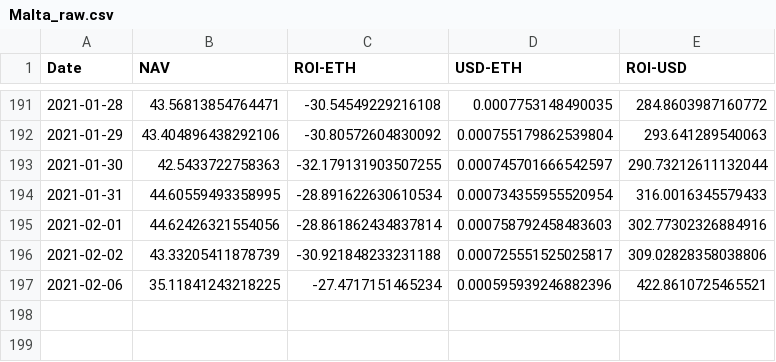
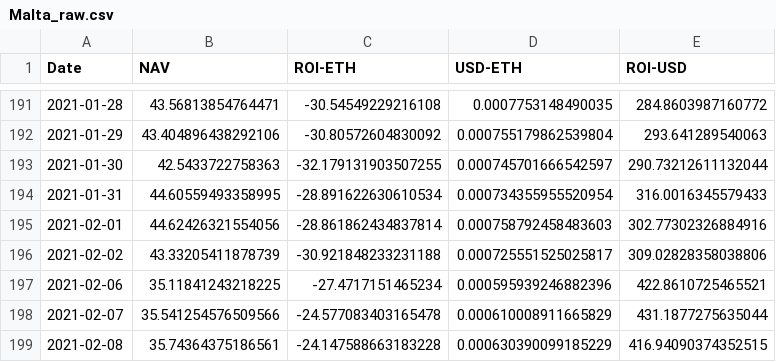
Before and after one commit to Insula-Crypto/funds_roi_graphs, a CSV file: Malta_raw.csv, drawn as a sheet; only a part is shown, gaps mark what is left out; the diff names each change by its address in the sheet, - before the commit and + after, or states it on an @@ line.

```diff
--- a/Malta_raw.csv
+++ b/Malta_raw.csv
+row 198: 2021-02-07 | 35.541254576509566 | -24.577083403165478 | 0.000610008911665829 | 431.1877275635044
+row 199: 2021-02-08 | 35.74364375186561 | -24.147588663183228 | 0.000630390099185229 | 416.94090374352515
```
Also changed, not shown: Fnd.csv, Malta.csv, 1 other file.
